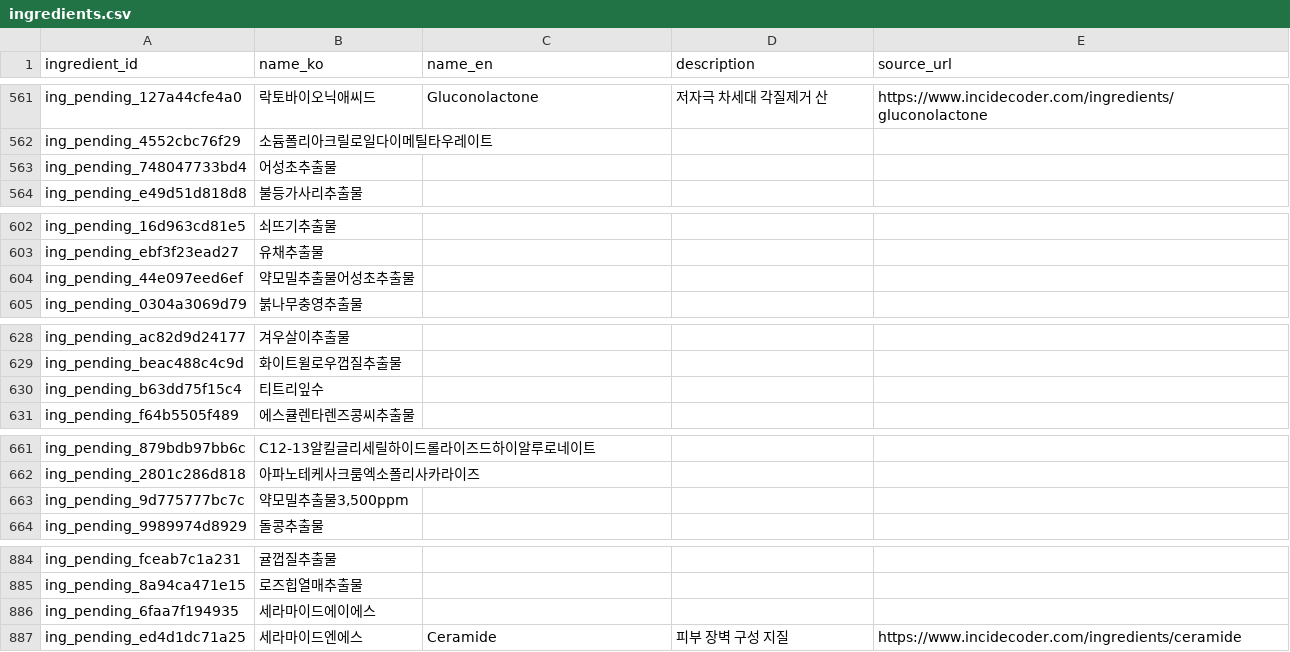
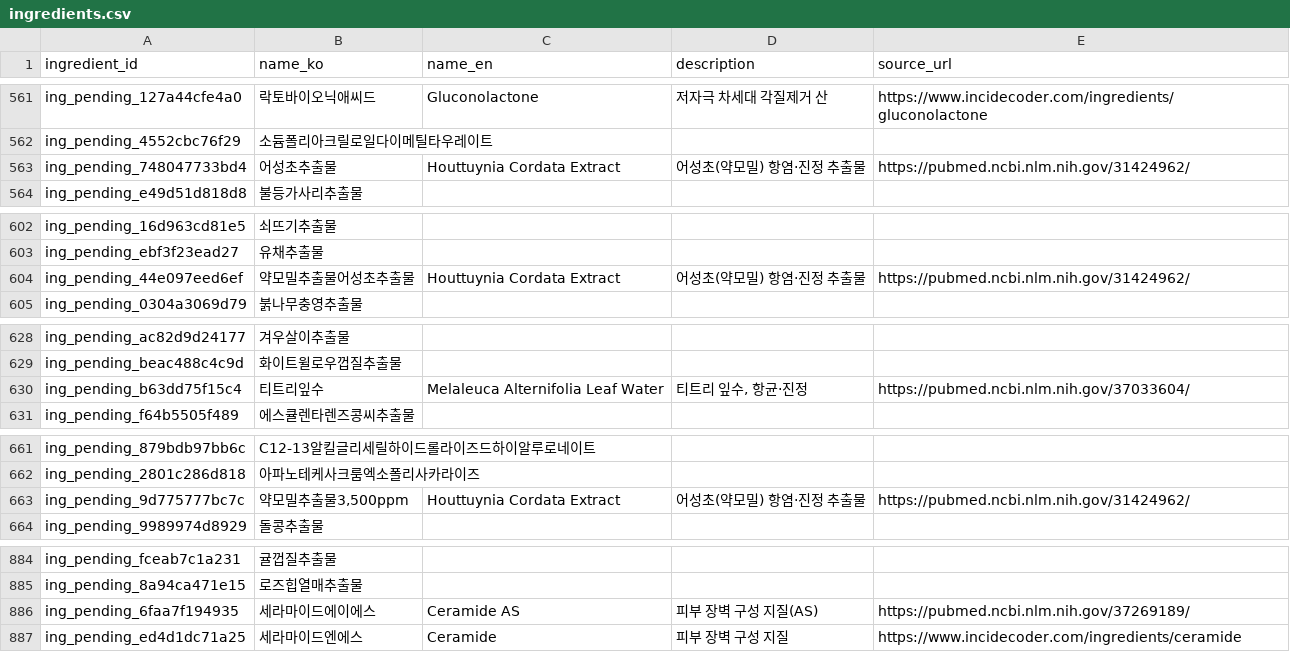
Before and after one commit to mwobareullae/jungle_namanmoo, a CSV file: data/ingredients.csv, drawn as a sheet; only a part is shown, gaps mark what is left out; the diff covers the shown part only.

```diff
--- a/data/ingredients.csv
+++ b/data/ingredients.csv
@@ -562,3 +562,3 @@ ing_pending_127a44cfe4a0,락토바이오닉애씨드,Gluconolactone,저자극
 ing_pending_4552cbc76f29,소듐폴리아크릴로일다이메틸타우레이트,,,
-ing_pending_748047733bd4,어성초추출물,,,
+ing_pending_748047733bd4,어성초추출물,Houttuynia Cordata Extract,어성초(약모밀) 항염·진정 추출물,https://pubmed.ncbi.nlm.nih.gov/31424962/
 ing_pending_e49d51d818d8,불등가사리추출물,,,
@@ -603,3 +603,3 @@ ing_pending_16d963cd81e5,쇠뜨기추출물,,,
 ing_pending_ebf3f23ead27,유채추출물,,,
-ing_pending_44e097eed6ef,약모밀추출물어성초추출물,,,
+ing_pending_44e097eed6ef,약모밀추출물어성초추출물,Houttuynia Cordata Extract,어성초(약모밀) 항염·진정 추출물,https://pubmed.ncbi.nlm.nih.gov/31424962/
 ing_pending_0304a3069d79,붉나무충영추출물,,,
@@ -629,3 +629,3 @@ ing_pending_ac82d9d24177,겨우살이추출물,,,
 ing_pending_beac488c4c9d,화이트윌로우껍질추출물,,,
-ing_pending_b63dd75f15c4,티트리잎수,,,
+ing_pending_b63dd75f15c4,티트리잎수,Melaleuca Alternifolia Leaf Water,"티트리 잎수, 항균·진정",https://pubmed.ncbi.nlm.nih.gov/37033604/
 ing_pending_f64b5505f489,에스큘렌타렌즈콩씨추출물,,,
@@ -662,3 +662,3 @@ ing_pending_879bdb97bb6c,C12-13알킬글리세릴하이드롤라이즈드하이
 ing_pending_2801c286d818,아파노테케사크룸엑소폴리사카라이즈,,,
-ing_pending_9d775777bc7c,"약모밀추출물3,500ppm",,,
+ing_pending_9d775777bc7c,"약모밀추출물3,500ppm",Houttuynia Cordata Extract,어성초(약모밀) 항염·진정 추출물,https://pubmed.ncbi.nlm.nih.gov/31424962/
 ing_pending_9989974d8929,돌콩추출물,,,
@@ -885,3 +885,3 @@ ing_pending_fceab7c1a231,귤껍질추출물,,,
 ing_pending_8a94ca471e15,로즈힙열매추출물,,,
-ing_pending_6faa7f194935,세라마이드에이에스,,,
+ing_pending_6faa7f194935,세라마이드에이에스,Ceramide AS,피부 장벽 구성 지질(AS),https://pubmed.ncbi.nlm.nih.gov/37269189/
 ing_pending_ed4d1dc71a25,세라마이드엔에스,Ceramide,피부 장벽 구성 지질,https://www.incidecoder.com/ingredients/ceramide
```
Also changed, not shown: 57 edited cells elsewhere in this file.
